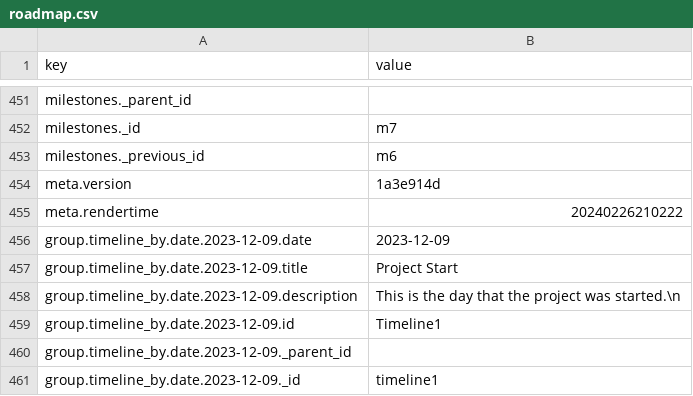
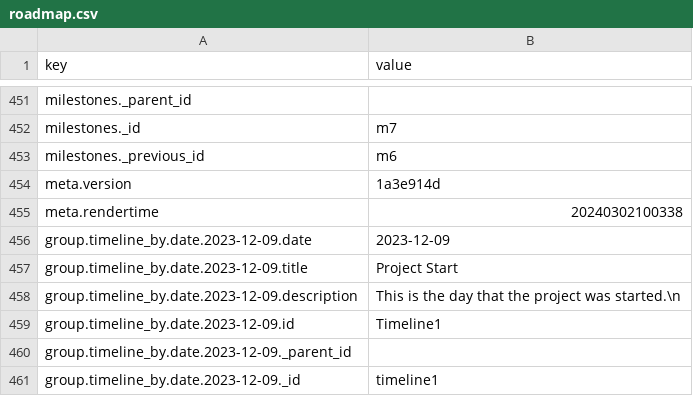
Before and after one commit to uroflavin/roadmap, a CSV file: roadmap/roadmap.csv, drawn as a sheet; only a part is shown, gaps mark what is left out.

```diff
--- a/roadmap/roadmap.csv
+++ b/roadmap/roadmap.csv
@@ -454,3 +454,3 @@ milestones._previous_id, "m6"
 meta.version, "1a3e914d"
-meta.rendertime, "20240226210222"
+meta.rendertime, "20240302100338"
 group.timeline_by.date.2023-12-09.date, "2023-12-09"
```
Also changed, not shown: 7 other files.
